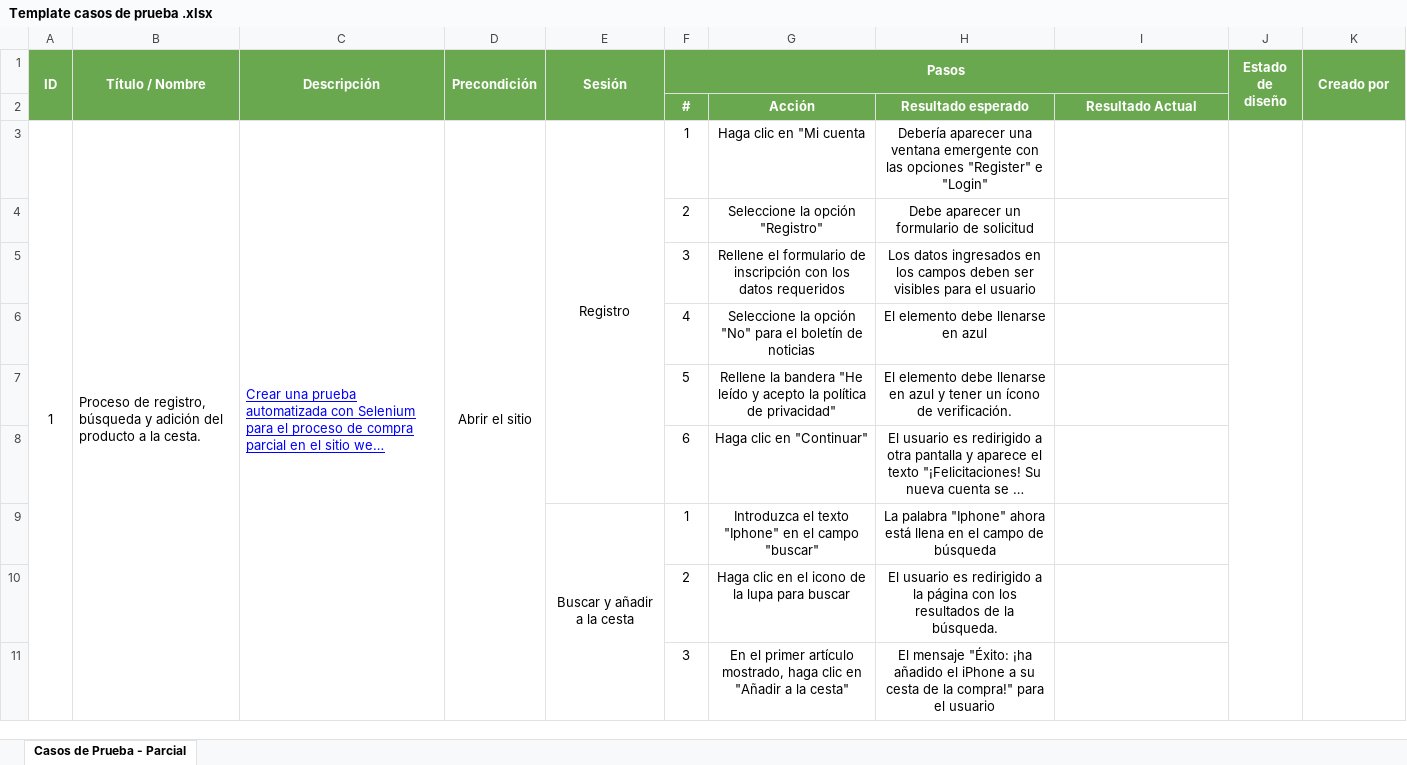
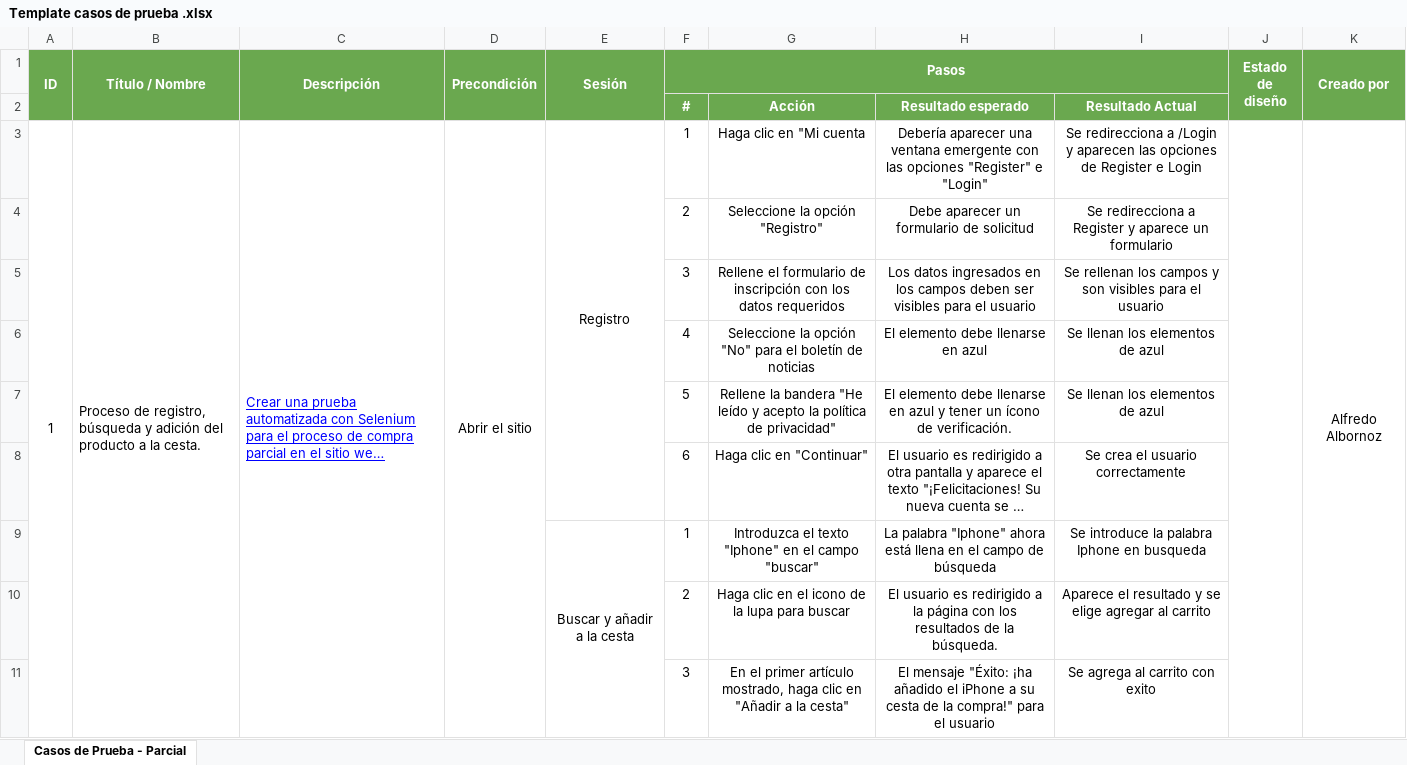
Before and after one commit to JesusAlbornoz29/Testing-2, an Excel workbook: Template casos de prueba .xlsx, sheet Casos de Prueba - Parcial, drawn as a sheet; long unchanged cells end in …; values as stored, in another font and other column widths than the file's, no borders; charts and pictures not drawn; the diff names each change by its address in the sheet, - before the commit and + after, or states it on an @@ line.

```diff
--- a/Template casos de prueba .xlsx (sheet Casos de Prueba - Parcial)
+++ b/Template casos de prueba .xlsx (sheet Casos de Prueba - Parcial)
-I3: (empty)
+I3: Se redirecciona a /Login y aparecen las opciones de Register e Login
-K3 (Creado por): (empty)
+K3 (Creado por): Alfredo Albornoz
-I4: (empty)
+I4: Se redirecciona a Register y aparece un formulario
-I5: (empty)
+I5: Se rellenan los campos y son visibles para el usuario
-I6:I7: (empty)
+I6:I7: Se llenan los elementos de azul
-I8: (empty)
+I8: Se crea el usuario correctamente
-I9: (empty)
+I9: Se introduce la palabra Iphone en busqueda
-I10: (empty)
+I10: Aparece el resultado y se elige agregar al carrito
-I11: (empty)
+I11: Se agrega al carrito con exito
```
Also changed, not shown: charts or pictures, 8 other files.
